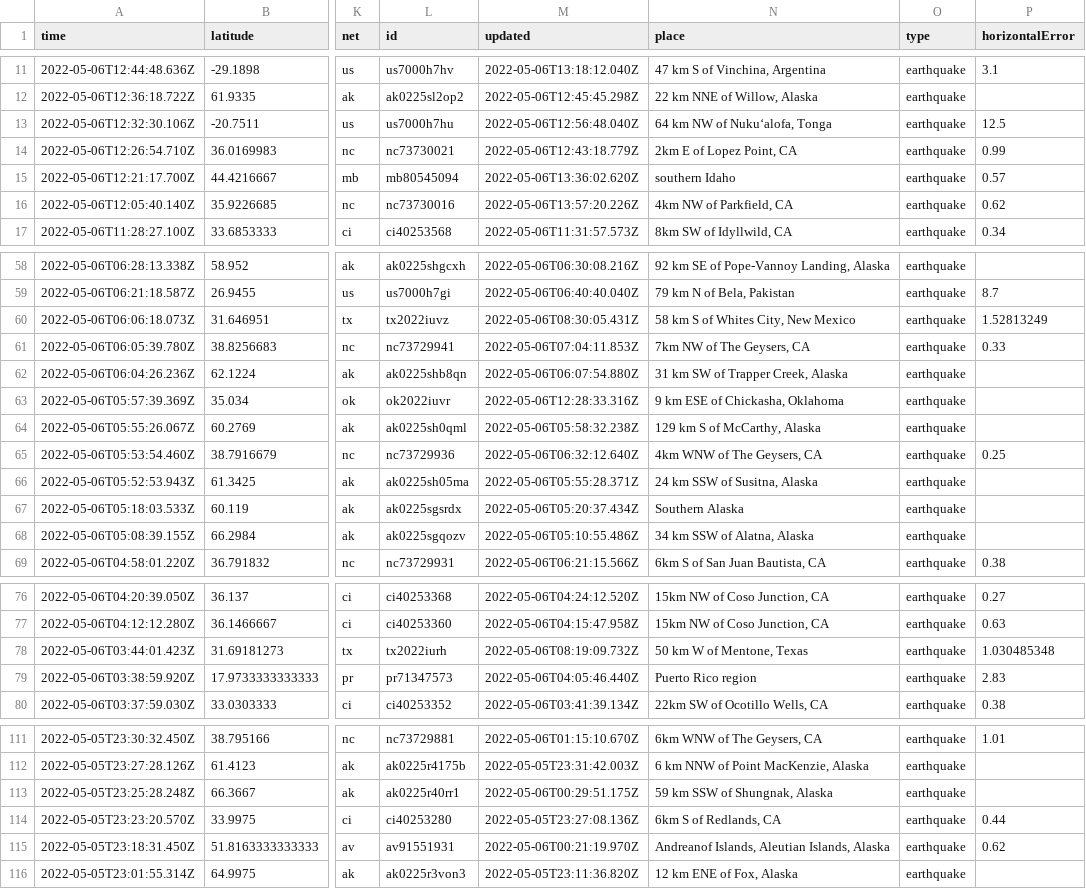
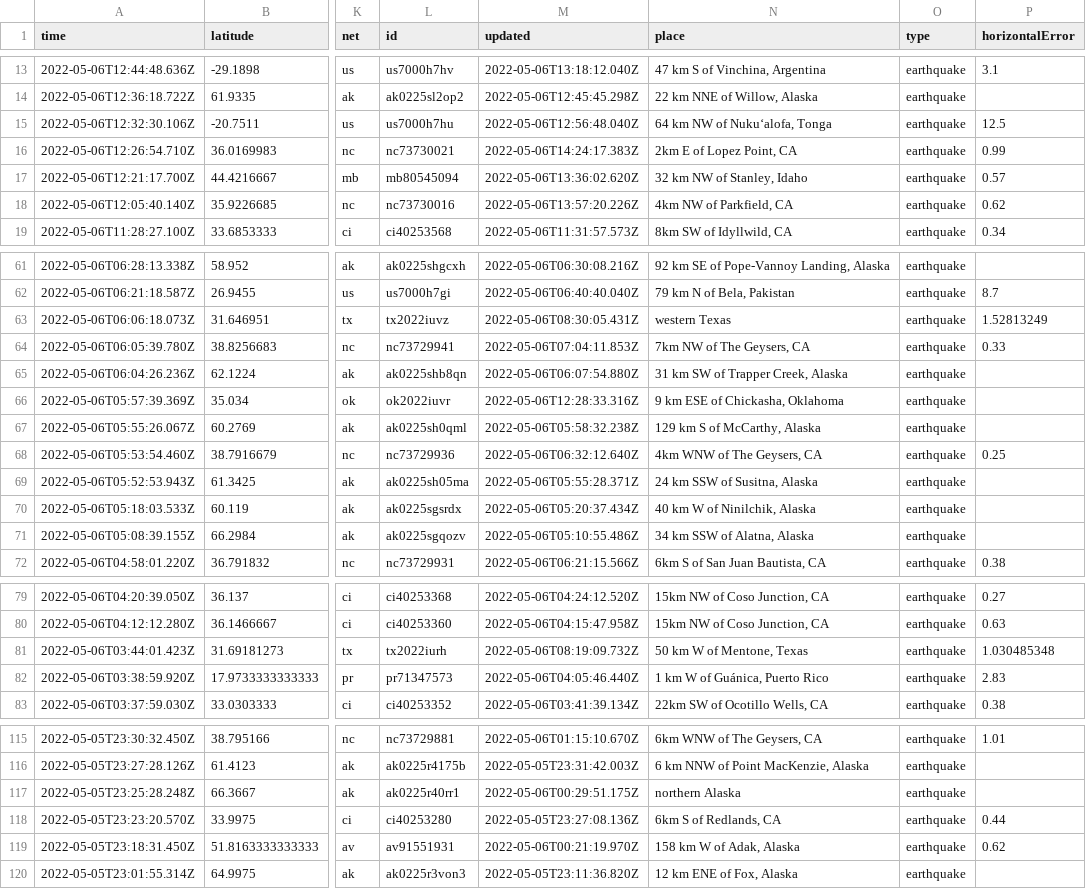
Before and after one commit to profrobwells/nicar22-github-actions, a CSV file: usgs_current.csv, drawn as a sheet; only a part is shown, gaps mark what is left out; addresses are those after the commit; the diff covers the shown part only; the diff names each change by its address in the sheet, - before the commit and + after, or states it on an @@ line.

```diff
--- a/usgs_current.csv
+++ b/usgs_current.csv
-M16 (updated): 2022-05-06T12:43:18.779Z
+M16 (updated): 2022-05-06T14:24:17.383Z
-N17 (place): southern Idaho
+N17 (place): 32 km NW of Stanley, Idaho
-N63 (place): 58 km S of Whites City, New Mexico
+N63 (place): western Texas
-N70 (place): Southern Alaska
+N70 (place): 40 km W of Ninilchik, Alaska
-N82 (place): Puerto Rico region
+N82 (place): 1 km W of Guánica, Puerto Rico
-N117 (place): 59 km SSW of Shungnak, Alaska
+N117 (place): northern Alaska
-N119 (place): Andreanof Islands, Aleutian Islands, Alaska
+N119 (place): 158 km W of Adak, Alaska
```
Also changed, not shown: 4 added rows, 3 removed rows and 16 edited cells elsewhere in this file, 1 other file.
